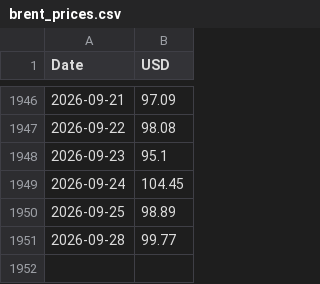
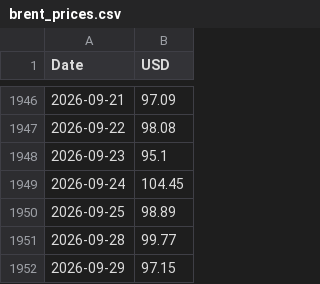
Before and after one commit to Poloigithub/preciobrent, a CSV file: brent_prices.csv, drawn as a sheet; only a part is shown, gaps mark what is left out; the diff names each change by its address in the sheet, - before the commit and + after, or states it on an @@ line.

```diff
--- a/brent_prices.csv
+++ b/brent_prices.csv
+row 1952: 2026-09-29 | 97.15
```
Also changed, not shown: 1 other file.
